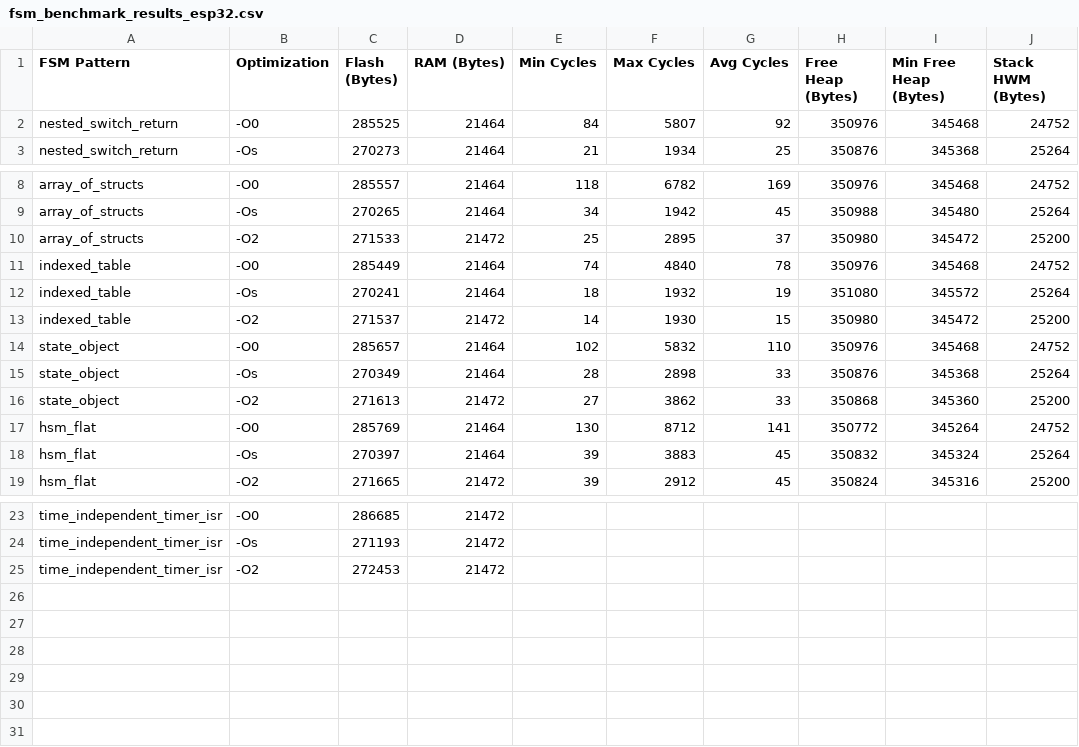
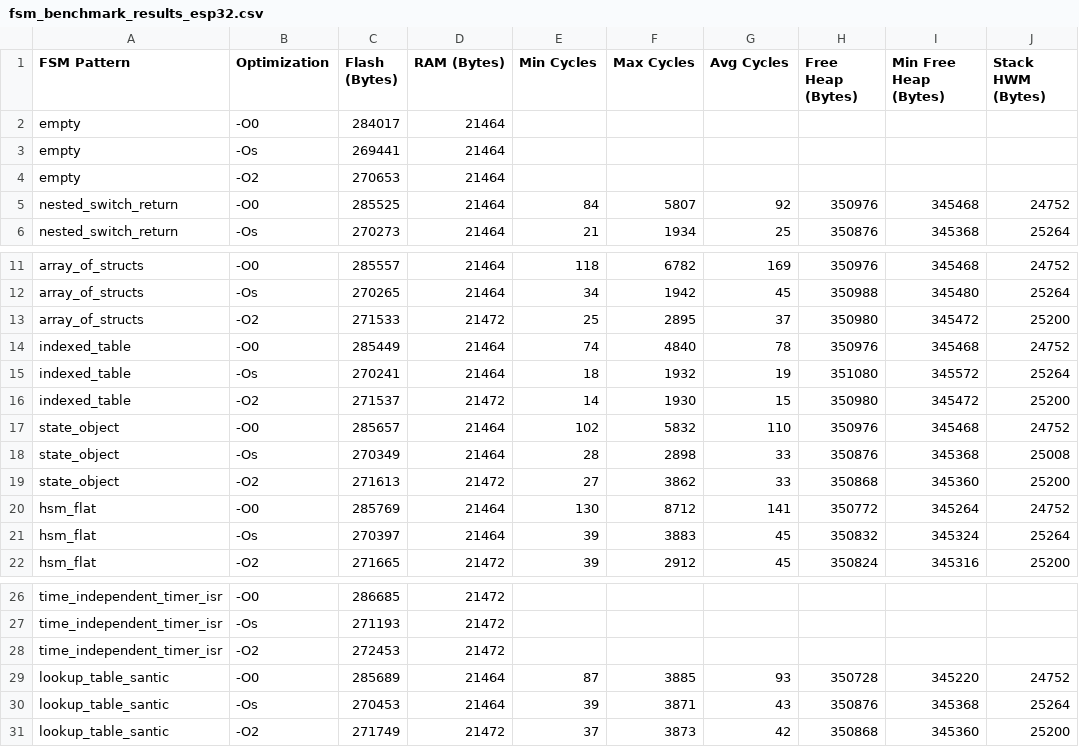
Before and after one commit to nadja00/FSM, a CSV file: ESP32_SFSM/fsm_benchmark_results_esp32.csv, drawn as a sheet; only a part is shown, gaps mark what is left out.

```diff
--- a/ESP32_SFSM/fsm_benchmark_results_esp32.csv
+++ b/ESP32_SFSM/fsm_benchmark_results_esp32.csv
@@ -1,2 +1,5 @@
 FSM Pattern,Optimization,Flash (Bytes),RAM (Bytes),Min Cycles,Max Cycles,Avg Cycles,Free Heap (Bytes),Min Free Heap (Bytes),Stack HWM (Bytes)
+empty,-O0,284017,21464,,,,,,
+empty,-Os,269441,21464,,,,,,
+empty,-O2,270653,21464,,,,,,
 nested_switch_return,-O0,285525,21464,84,5807,92,350976,345468,24752
@@ -14,3 +17,3 @@ indexed_table,-O2,271537,21472,14,1930,15,350980,345472,25200
 state_object,-O0,285657,21464,102,5832,110,350976,345468,24752
-state_object,-Os,270349,21464,28,2898,33,350876,345368,25264
+state_object,-Os,270349,21464,28,2898,33,350876,345368,25008
 state_object,-O2,271613,21472,27,3862,33,350868,345360,25200
@@ -25 +28,4 @@ time_independent_timer_isr,-Os,271193,21472,,,,,,
 time_independent_timer_isr,-O2,272453,21472,,,,,,
+lookup_table_santic,-O0,285689,21464,87,3885,93,350728,345220,24752
+lookup_table_santic,-Os,270453,21464,39,3871,43,350876,345368,25264
+lookup_table_santic,-O2,271749,21472,37,3873,42,350868,345360,25200
```
Also changed, not shown: ARDUINO_MQTT_FSM/fsm_benchmark_results.csv, 22 other files.
